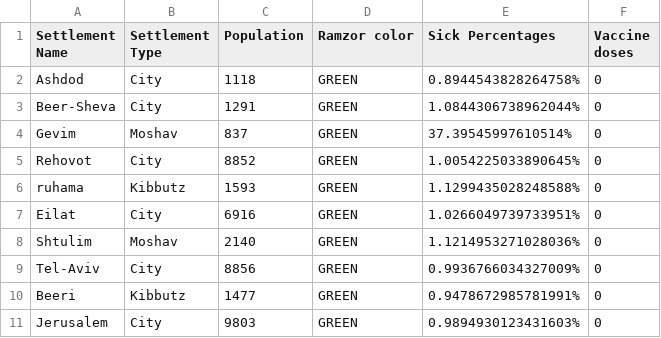
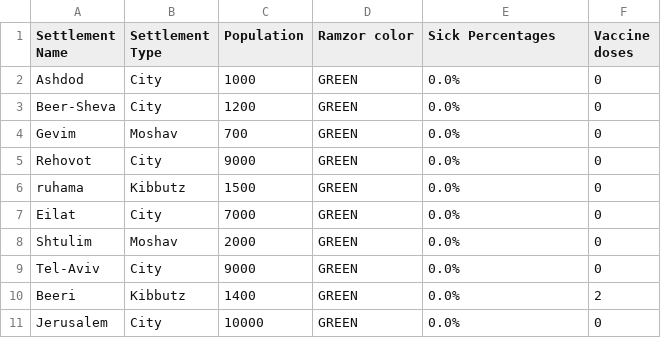
Before and after one commit to BarSela/Corona-simulation, a CSV file: Assignment1_206902355_312180789/test.csv, drawn as a sheet.

```diff
--- a/Assignment1_206902355_312180789/test.csv
+++ b/Assignment1_206902355_312180789/test.csv
@@ -1,11 +1,11 @@
 Settlement Name,Settlement Type,Population,Ramzor color,Sick Percentages,Vaccine doses
- Ashdod,City,1118,GREEN,0.8944543828264758%,0
- Beer-Sheva,City,1291,GREEN,1.0844306738962044%,0
- Gevim,Moshav,837,GREEN,37.39545997610514%,0
- Rehovot,City,8852,GREEN,1.0054225033890645%,0
- ruhama,Kibbutz,1593,GREEN,1.1299435028248588%,0
- Eilat,City,6916,GREEN,1.0266049739733951%,0
- Shtulim,Moshav,2140,GREEN,1.1214953271028036%,0
- Tel-Aviv,City,8856,GREEN,0.9936766034327009%,0
- Beeri,Kibbutz,1477,GREEN,0.9478672985781991%,0
- Jerusalem,City,9803,GREEN,0.9894930123431603%,0
+ Ashdod,City,1000,GREEN,0.0%,0
+ Beer-Sheva,City,1200,GREEN,0.0%,0
+ Gevim,Moshav,700,GREEN,0.0%,0
+ Rehovot,City,9000,GREEN,0.0%,0
+ ruhama,Kibbutz,1500,GREEN,0.0%,0
+ Eilat,City,7000,GREEN,0.0%,0
+ Shtulim,Moshav,2000,GREEN,0.0%,0
+ Tel-Aviv,City,9000,GREEN,0.0%,0
+ Beeri,Kibbutz,1400,GREEN,0.0%,2
+ Jerusalem,City,10000,GREEN,0.0%,0
```
Also changed, not shown: 1 other file.
